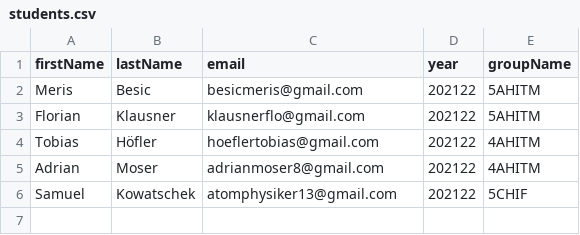
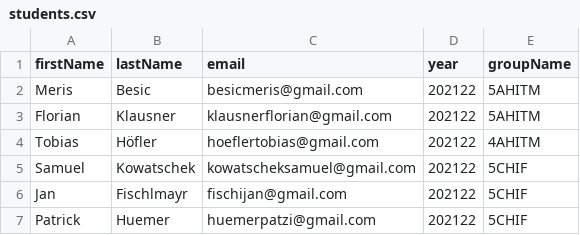
Before and after one commit to merisbsc/LeoForms, a CSV file: backend/src/main/resources/students.csv, drawn as a sheet.

```diff
--- a/backend/src/main/resources/students.csv
+++ b/backend/src/main/resources/students.csv
@@ -2,5 +2,6 @@
 Meris;Besic;besicmeris@gmail.com;202122;5AHITM
-Florian;Klausner;klausnerflo@gmail.com;202122;5AHITM
+Florian;Klausner;klausnerflorian@gmail.com;202122;5AHITM
 Tobias;Höfler;hoeflertobias@gmail.com;202122;4AHITM
-Adrian;Moser;adrianmoser8@gmail.com;202122;4AHITM
-Samuel;Kowatschek;atomphysiker13@gmail.com;202122;5CHIF
+Samuel;Kowatschek;kowatscheksamuel@gmail.com;202122;5CHIF
+Jan;Fischlmayr;fischijan@gmail.com;202122;5CHIF
+Patrick;Huemer;huemerpatzi@gmail.com;202122;5CHIF
```
Also changed, not shown: 2 other files.
